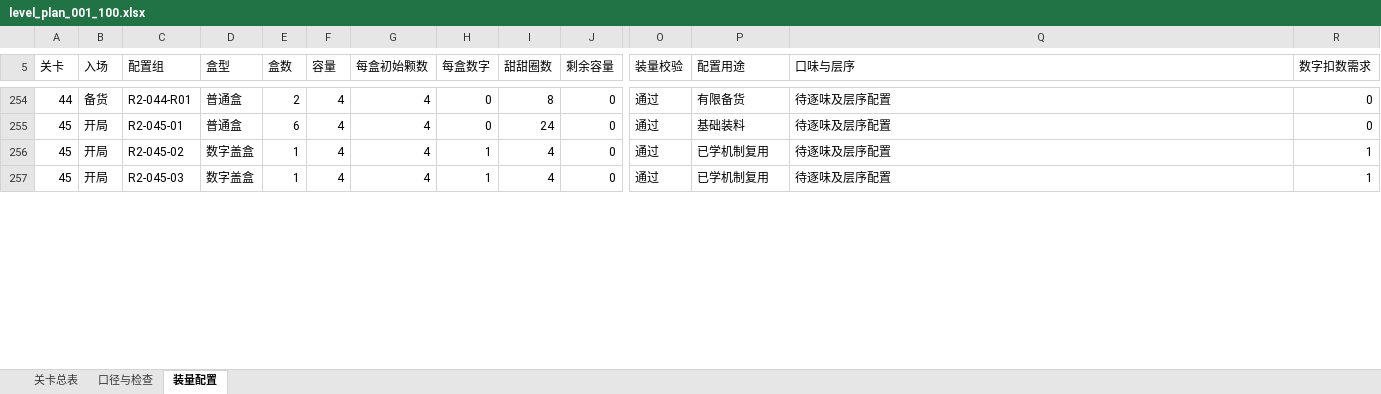
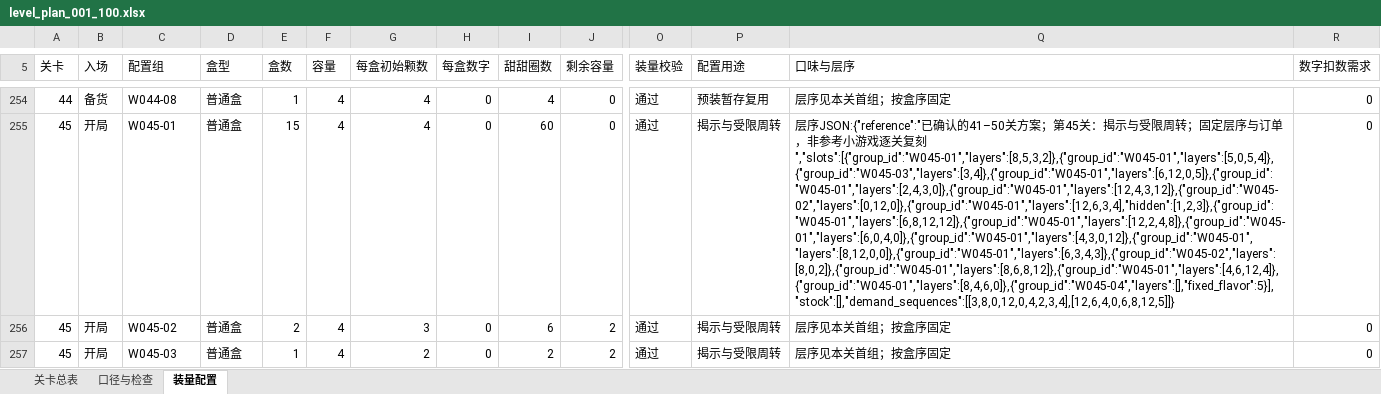
Before and after one commit to s543464966/Gaming-II-A, an Excel workbook: Designing/levels/level_plan_001_100.xlsx, sheet 装量配置, drawn as a sheet; only a part is shown, gaps mark what is left out; values as stored, in another font and other column widths than the file's, no cell formats; conditional formats and table styles not drawn; removed rows and columns are numbered as before the commit, all else as after; rows hold the shown columns only; the diff covers the shown part only; the diff names each change by its address in the sheet, - before the commit and + after, or states it on an @@ line.

```diff
--- a/Designing/levels/level_plan_001_100.xlsx (sheet 装量配置)
+++ b/Designing/levels/level_plan_001_100.xlsx (sheet 装量配置)
-C254 (配置组): R2-044-R01
+C254 (配置组): W044-08
-E254 (盒数): 2
+E254 (盒数): 1
-I254 (甜甜圈数): 8
+I254 (甜甜圈数): 4
-P254 (配置用途): 有限备货
+P254 (配置用途): 预装暂存复用
-Q254 (口味与层序): 待逐味及层序配置
+Q254 (口味与层序): 层序见本关首组；按盒序固定
-C255 (配置组): R2-045-01
+C255 (配置组): W045-01
-E255 (盒数): 6
+E255 (盒数): 15
-I255 (甜甜圈数): 24
+I255 (甜甜圈数): 60
-P255 (配置用途): 基础装料
+P255 (配置用途): 揭示与受限周转
-Q255 (口味与层序): 待逐味及层序配置
+Q255 (口味与层序): 层序JSON:{"reference":"已确认的41–50关方案；第45关：揭示与受限周转；固定层序与订单，非参考小游戏逐关复刻","slots":[{"group_id":"W045-01","layers":[8,5,3,2]},{"group_id":"W045-01","layers":[5,0,5,4]},{"group_id":"W045-03","layers":[3,4]},{"group_id":"W045-01","layers":[6,12,0,5]},{"group_id":"W045-01","layers":[2,4,3,0]},{"group_id":"W045-01","layers":[12,4,3,12]},{"group_id":"W045-02","layers":[0,12,0]},{"group_id":"W045-01","layers":[12,6,3,4],"hidden":[1,2,3]},{"group_id":"W045-01","layers":[6,8,12,12]},{"group_id":"W045-01","layers":[12,2,4,8]},{"group_id":"W045-01","layers":[6,0,4,0]},{"group_id":"W045-01","layers":[4,3,0,12]},{"group_id":"W045-01","layers":[8,12,0,0]},{"group_id":"W045-01","layers":[6,3,4,3]},{"group_id":"W045-02","layers":[8,0,2]},{"group_id":"W045-01","layers":[8,6,8,12]},{"group_id":"W045-01","layers":[4,6,12,4]},{"group_id":"W045-01","layers":[8,4,6,0]},{"group_id":"W045-04","layers":[],"fixed_flavor":5}],"stock":[],"demand_sequences":[[3,8,0,12,0,4,2,3,4],[12,6,4,0,6,8,12,5]]}
-row 256: 45 | 开局 | R2-045-02 | 数字盖盒 | 1 | 4 | 4 | 1 | 4 | 0 | 通过 | 已学机制复用 | 待逐味及层序配置 | 1
-row 257: 45 | 开局 | R2-045-03 | 数字盖盒 | 1 | 4 | 4 | 1 | 4 | 0 | 通过 | 已学机制复用 | 待逐味及层序配置 | 1
+row 256: 45 | 开局 | W045-02 | 普通盒 | 2 | 4 | 3 | 0 | 6 | 2 | 通过 | 揭示与受限周转 | 层序见本关首组；按盒序固定 | 0
+row 257: 45 | 开局 | W045-03 | 普通盒 | 1 | 4 | 2 | 0 | 2 | 2 | 通过 | 揭示与受限周转 | 层序见本关首组；按盒序固定 | 0
```
Also changed, not shown: 16 added rows, 16 removed rows and 246 edited cells elsewhere in this sheet, sheet 关卡总表, cell formats, formulas that keep their value, 33 other files.
